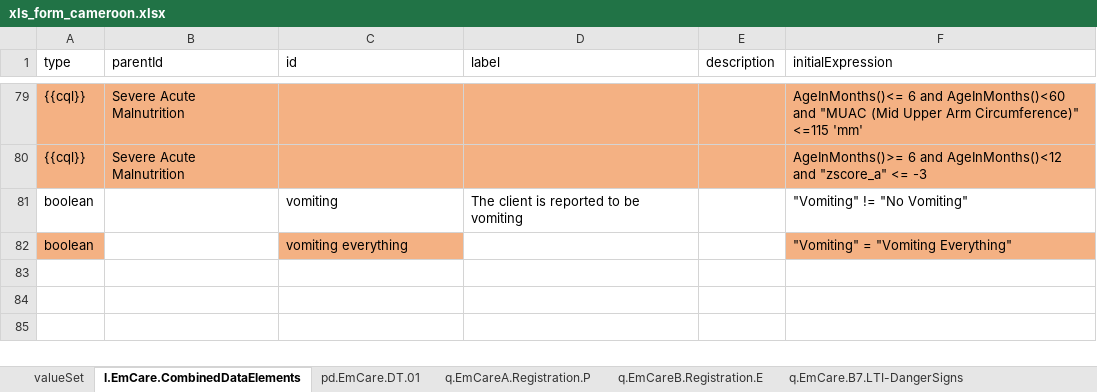
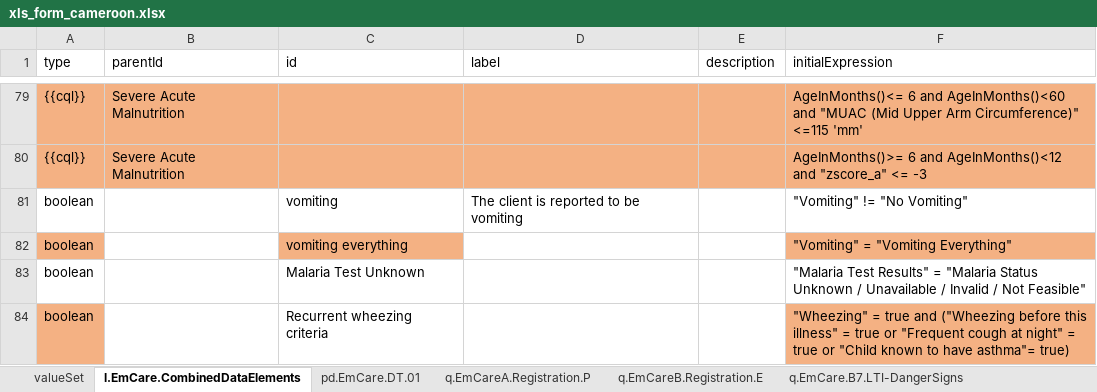
Before and after one commit to WorldHealthOrganization/smart-emcare-cmr, an Excel workbook: input/l2/xls_form_cameroon.xlsx, sheet l.EmCare.CombinedDataElements, drawn as a sheet; only a part is shown, gaps mark what is left out; values as stored, in another font and other column widths than the file's, no borders; the diff covers the shown part only; the diff names each change by its address in the sheet, - before the commit and + after, or states it on an @@ line.

Commit message:
added health prevention, fixing classification errors and missing combineddataelements

```diff
--- a/input/l2/xls_form_cameroon.xlsx (sheet l.EmCare.CombinedDataElements)
+++ b/input/l2/xls_form_cameroon.xlsx (sheet l.EmCare.CombinedDataElements)
+row 83: boolean |  | Malaria Test Unknown |  |  | "Malaria Test Results" = "Malaria Status Unknown / Unavailable / Invalid / Not Feasible"
+row 84: boolean |  | Recurrent wheezing criteria |  |  | "Wheezing" = true and ("Wheezing before this illness" = true or "Frequent cough at night" = true or "Child known to have asthma"= true)
```
Also changed, not shown: 1 added row elsewhere in this sheet, sheet q.EmCare.B23.Classification, sheet q.EmCare.B10-16.Signs.2m.p, sheet q.EmCare.B22.AssessmentsTests, sheet q.EmCare.B22.SecondTemperature, sheet q.EmCare.B10-14.Symptoms.2m.p, formulas that keep their value.
